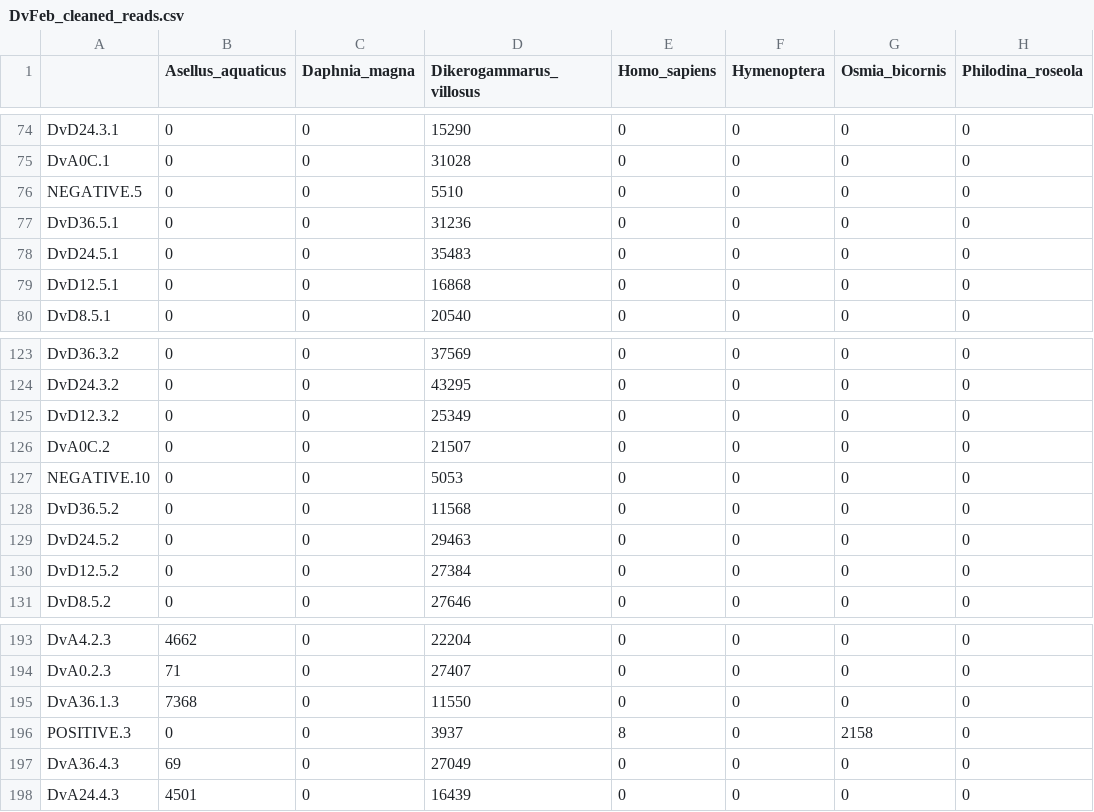
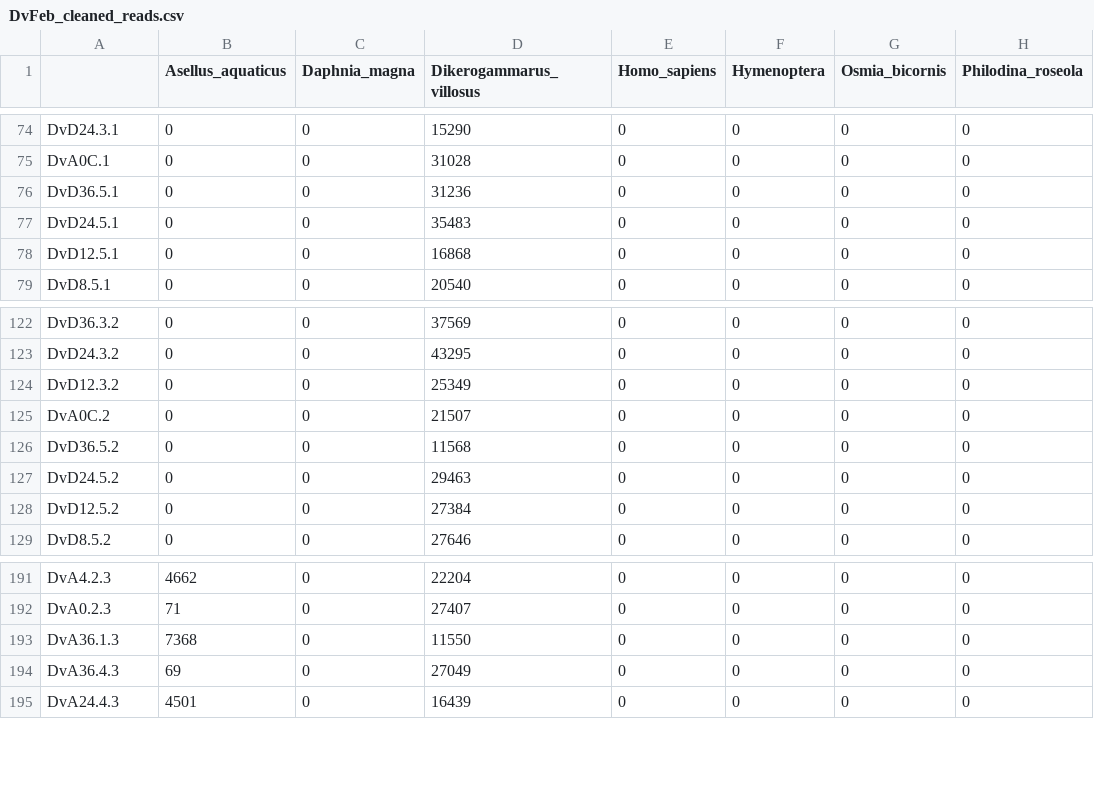
Before and after one commit to mbenucci/Dv_feeding_trials, a CSV file: R_outputs/DvFeb_cleaned_reads.csv, drawn as a sheet; only a part is shown, gaps mark what is left out; the diff names each change by its address in the sheet, - before the commit and + after, or states it on an @@ line.

```diff
--- a/R_outputs/DvFeb_cleaned_reads.csv
+++ b/R_outputs/DvFeb_cleaned_reads.csv
-row 76: NEGATIVE.5 | 0 | 0 | 5510 | 0 | 0 | 0 | 0
-row 127: NEGATIVE.10 | 0 | 0 | 5053 | 0 | 0 | 0 | 0
-row 196: POSITIVE.3 | 0 | 0 | 3937 | 8 | 0 | 2158 | 0
```
Also changed, not shown: R_outputs/DvAug_cleaned_reads.csv, R_outputs/DvAug_post-filter.csv, 4 other files.
